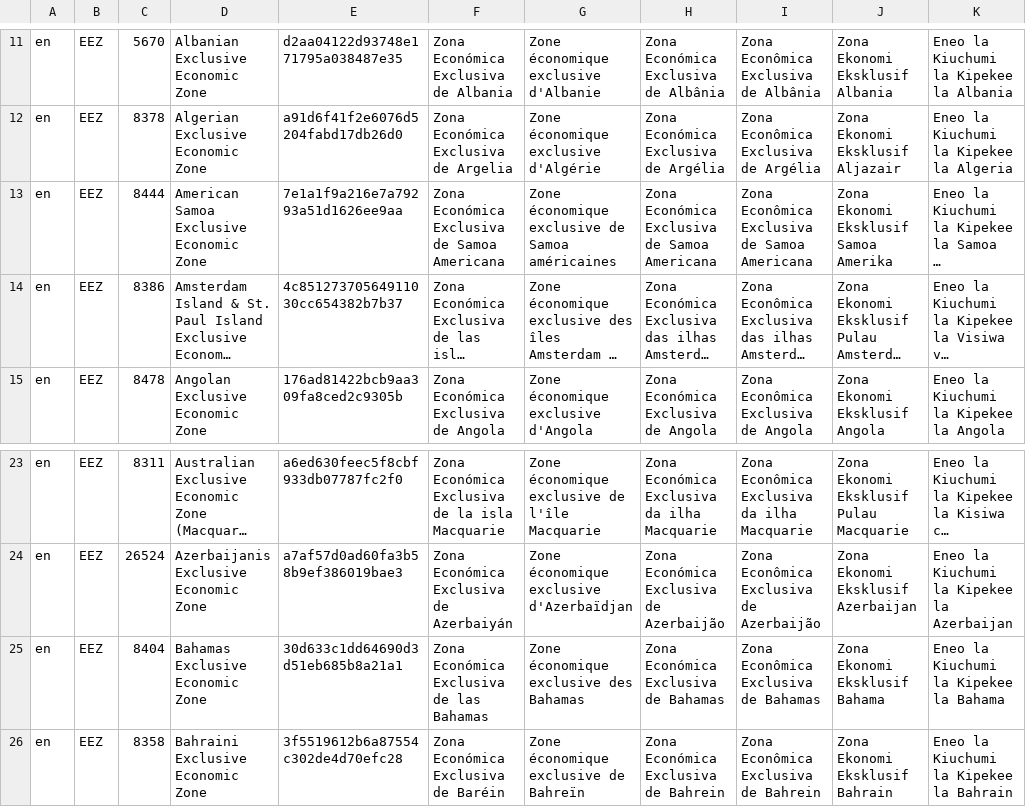
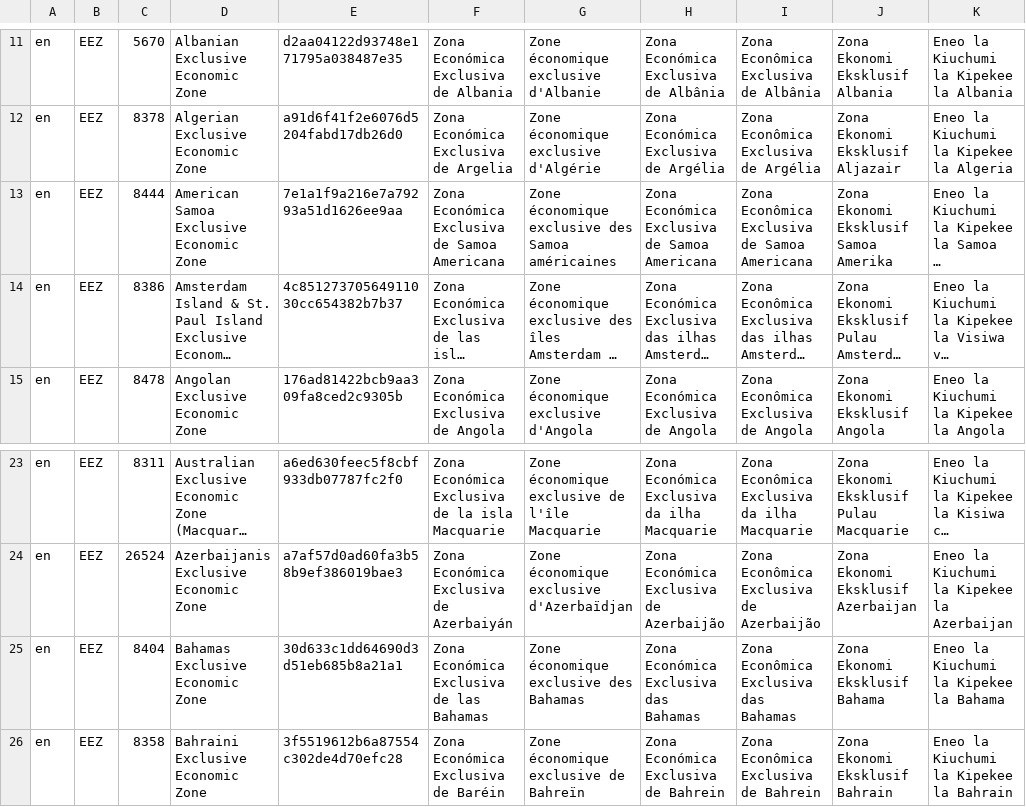
Before and after one commit to SkyTruth/cerulean-cloud, a CSV file: docs/aoi_name_translations.csv, drawn as a sheet; only a part is shown, gaps mark what is left out; long unchanged cells end in …; the diff covers the shown part only; the diff names each change by its address in the sheet, - before the commit and + after, or states it on an @@ line.

```diff
--- a/docs/aoi_name_translations.csv
+++ b/docs/aoi_name_translations.csv
-G13: …économique exclusive de Samoa américaines
+G13: …économique exclusive des Samoa américaines
-H25: Zona Económica Exclusiva de Bahamas
+H25: Zona Económica Exclusiva das Bahamas
-I25: Zona Econômica Exclusiva de Bahamas
+I25: Zona Econômica Exclusiva das Bahamas
```
Also changed, not shown: 27 edited cells elsewhere in this file, 1 other file.
